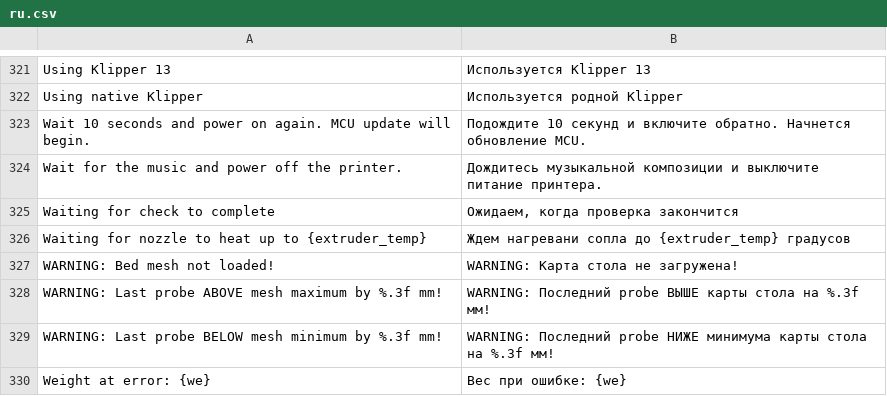
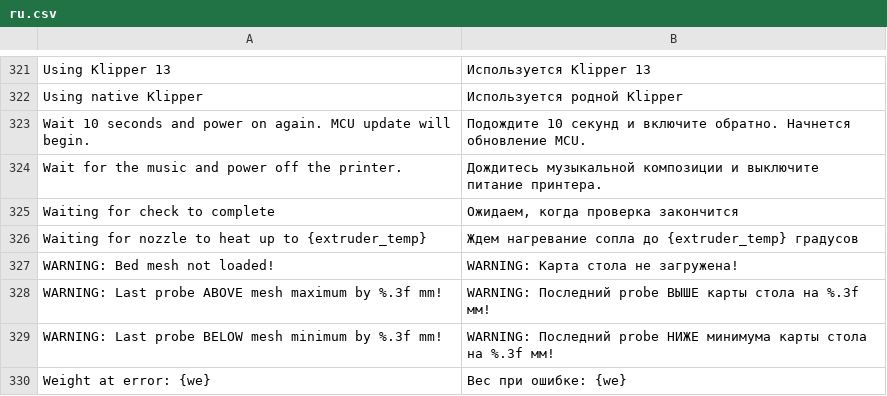
Before and after one commit to ghzserg/base, a CSV file: csv/ru.csv, drawn as a sheet; only a part is shown, gaps mark what is left out.

Commit message:
нагревани

```diff
--- a/csv/ru.csv
+++ b/csv/ru.csv
@@ -325,3 +325,3 @@ Wait for the music and power off the printer.;Дождитесь музыкал
 Waiting for check to complete;Ожидаем, когда проверка закончится
-Waiting for nozzle to heat up to {extruder_temp};Ждем нагревани сопла до {extruder_temp} градусов
+Waiting for nozzle to heat up to {extruder_temp};Ждем нагревание сопла до {extruder_temp} градусов
 WARNING: Bed mesh not loaded!;WARNING: Карта стола не загружена!
```
Also changed, not shown: 1 other file.
